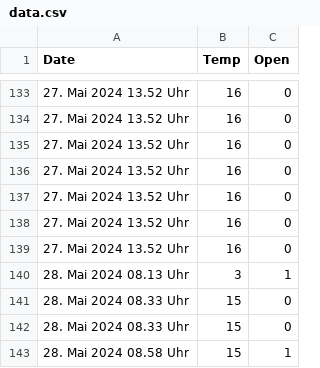
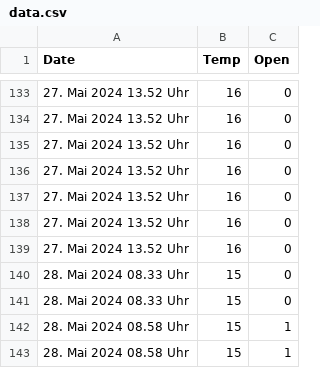
Before and after one commit to RobinSchmid7/letten_temperature, a CSV file: data/data.csv, drawn as a sheet; only a part is shown, gaps mark what is left out; the shorter side is filled out with more unchanged rows; the diff names each change by its address in the sheet, - before the commit and + after, or states it on an @@ line.

Commit message:
Update data.csv

```diff
--- a/data/data.csv
+++ b/data/data.csv
-row 140: 28. Mai 2024 08.13 Uhr | 3 | 1
```
